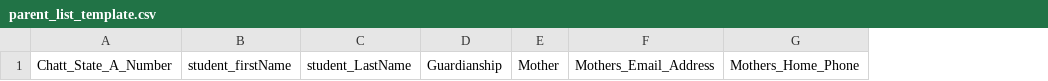
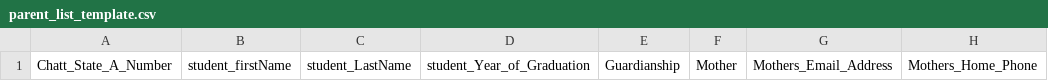
Before and after one commit to phase2team/stemtest, a CSV file: P2MT_App/static/templates/parent_list_template.csv, drawn as a sheet; only a part is shown; the diff names each change by its address in the sheet, - before the commit and + after, or states it on an @@ line.

```diff
--- a/P2MT_App/static/templates/parent_list_template.csv
+++ b/P2MT_App/static/templates/parent_list_template.csv
+column D, row 1: student_Year_of_Graduation
```
Also changed, not shown: P2MT_App/static/upload/Uploaded_Schedule_File.csv, 6 other files.
